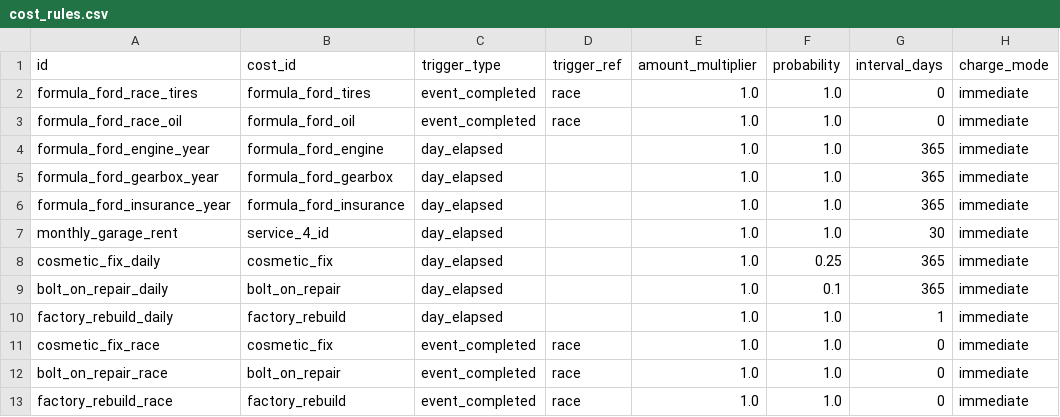
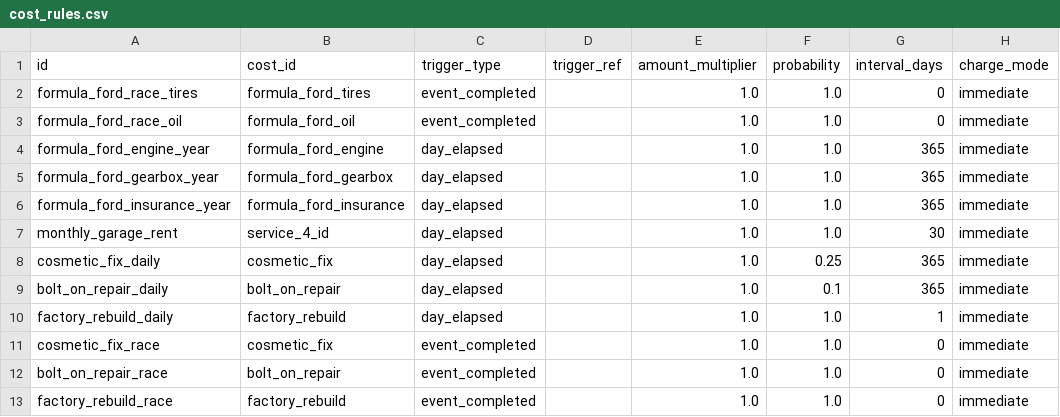
Before and after one commit to angelalonso/TTRPG-engine, a CSV file: dataset/cost_rules.csv, drawn as a sheet; only a part is shown; the diff names each change by its address in the sheet, - before the commit and + after, or states it on an @@ line.

```diff
--- a/dataset/cost_rules.csv
+++ b/dataset/cost_rules.csv
-D2:D3 (trigger_ref): race
+D2:D3 (trigger_ref): (empty)
-D11:D13 (trigger_ref): race
+D11:D13 (trigger_ref): (empty)
```
Also changed, not shown: dataset/colors.csv, dataset/config.csv, 17 other files.
